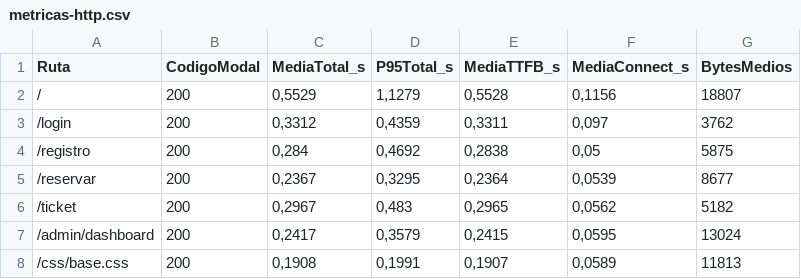
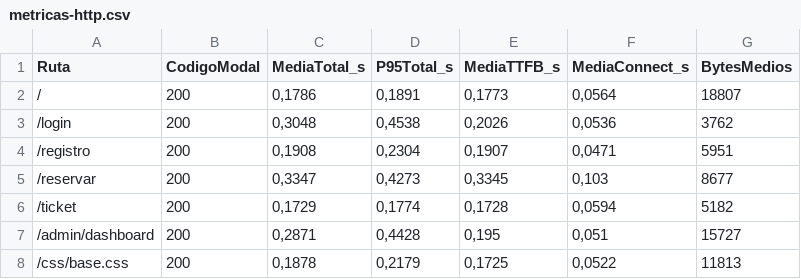
Before and after one commit to bvillegasa-bit/barberiaKraft, a CSV file: docs/metricas-http.csv, drawn as a sheet; only a part is shown; the diff covers the shown part only.

```diff
--- a/docs/metricas-http.csv
+++ b/docs/metricas-http.csv
@@ -1,8 +1,8 @@
 "Ruta","CodigoModal","MediaTotal_s","P95Total_s","MediaTTFB_s","MediaConnect_s","BytesMedios"
-"/","200","0,5529","1,1279","0,5528","0,1156","18807"
-"/login","200","0,3312","0,4359","0,3311","0,097","3762"
-"/registro","200","0,284","0,4692","0,2838","0,05","5875"
-"/reservar","200","0,2367","0,3295","0,2364","0,0539","8677"
-"/ticket","200","0,2967","0,483","0,2965","0,0562","5182"
-"/admin/dashboard","200","0,2417","0,3579","0,2415","0,0595","13024"
-"/css/base.css","200","0,1908","0,1991","0,1907","0,0589","11813"
+"/","200","0,1786","0,1891","0,1773","0,0564","18807"
+"/login","200","0,3048","0,4538","0,2026","0,0536","3762"
+"/registro","200","0,1908","0,2304","0,1907","0,0471","5951"
+"/reservar","200","0,3347","0,4273","0,3345","0,103","8677"
+"/ticket","200","0,1729","0,1774","0,1728","0,0594","5182"
+"/admin/dashboard","200","0,2871","0,4428","0,195","0,051","15727"
+"/css/base.css","200","0,1878","0,2179","0,1725","0,0522","11813"
```
Also changed, not shown: 25 edited cells elsewhere in this file, 5 other files.
